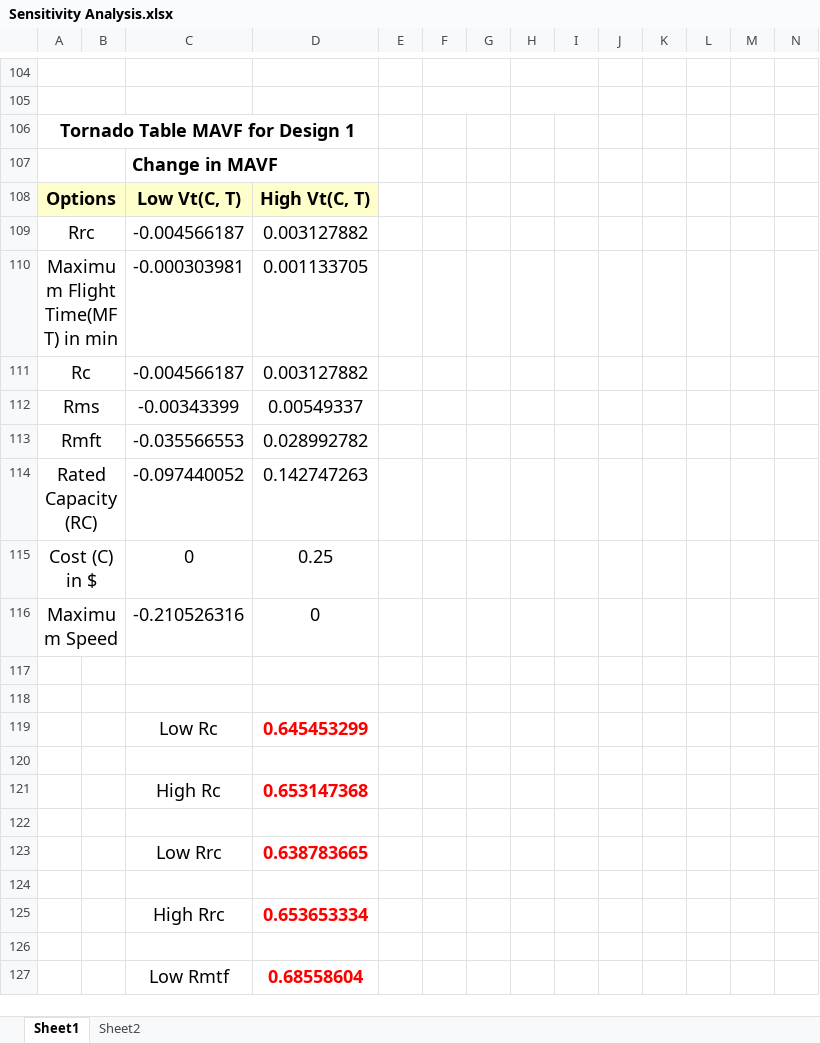
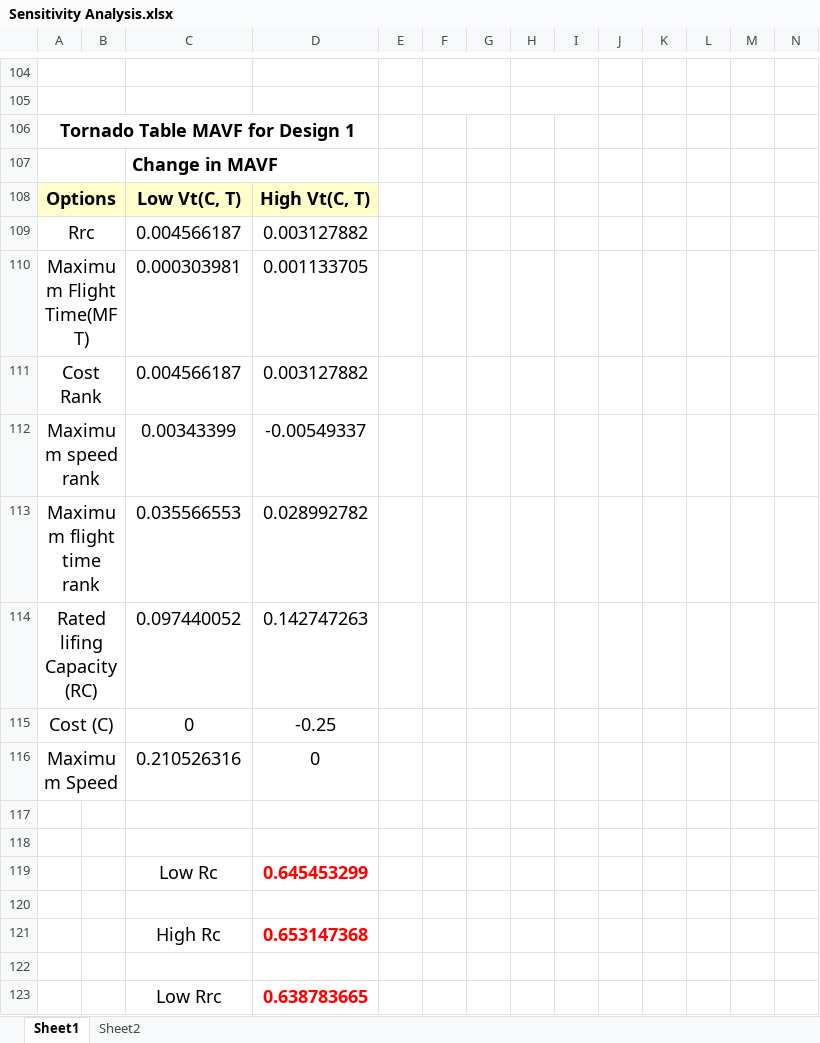
Before and after one commit to Eashwar-S/Delivery_Drone_Analysis, an Excel workbook: Sensitivity Analysis.xlsx, sheet Sheet1, drawn as a sheet; only a part is shown, gaps mark what is left out; the shorter side is filled out with more unchanged rows; values as stored, in another font and other column widths than the file's, no borders; charts and pictures not drawn; removed rows and columns are numbered as before the commit, all else as after; rows hold the shown columns only; the diff names each change by its address in the sheet, - before the commit and + after, or states it on an @@ line.

Commit message:
Updated the excel sheet

```diff
--- a/Sensitivity Analysis.xlsx (sheet Sheet1)
+++ b/Sensitivity Analysis.xlsx (sheet Sheet1)
-C109: -0.004566187
+C109: 0.004566187
-A110: Maximum Flight Time(MFT) in min
+A110: Maximum Flight Time(MFT)
-C110: -0.000303981
+C110: 0.000303981
-row 111: Rc |  | -0.004566187 | 0.003127882
-row 112: Rms |  | -0.00343399 | 0.00549337
-row 113: Rmft |  | -0.035566553 | 0.028992782
-row 114: Rated Capacity(RC) |  | -0.097440052 | 0.142747263
-row 115: Cost (C) in $ |  | 0 | 0.25
+row 111: Cost Rank |  | 0.004566187 | 0.003127882
+row 112: Maximum speed rank |  | 0.00343399 | -0.00549337
+row 113: Maximum flight time rank |  | 0.035566553 | 0.028992782
+row 114: Rated lifing Capacity(RC) |  | 0.097440052 | 0.142747263
+row 115: Cost (C) |  | 0 | -0.25
-C116: -0.210526316
+C116: 0.210526316
```
Also changed, not shown: charts or pictures.
